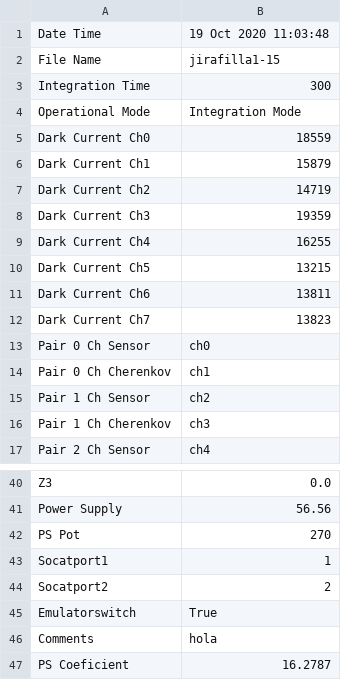
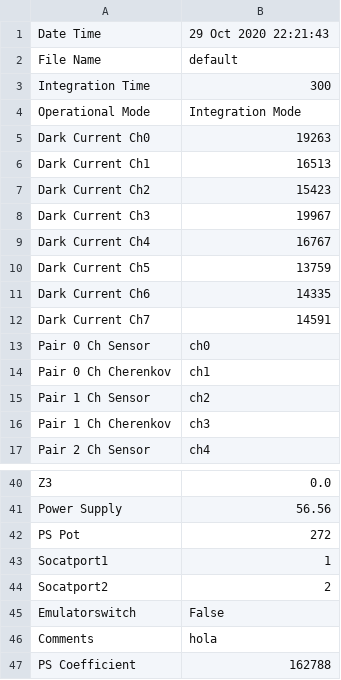
Before and after one commit to mfeijoo/model9, a CSV file: metadata.csv, drawn as a sheet; only a part is shown, gaps mark what is left out.

```diff
--- a/metadata.csv
+++ b/metadata.csv
@@ -1,13 +1,13 @@
-Date Time,19 Oct 2020 11:03:48
-File Name,jirafilla1-15
+Date Time,29 Oct 2020 22:21:43
+File Name,default
 Integration Time,300
 Operational Mode,Integration Mode
-Dark Current Ch0,18559
-Dark Current Ch1,15879
-Dark Current Ch2,14719
-Dark Current Ch3,19359
-Dark Current Ch4,16255
-Dark Current Ch5,13215
-Dark Current Ch6,13811
-Dark Current Ch7,13823
+Dark Current Ch0,19263
+Dark Current Ch1,16513
+Dark Current Ch2,15423
+Dark Current Ch3,19967
+Dark Current Ch4,16767
+Dark Current Ch5,13759
+Dark Current Ch6,14335
+Dark Current Ch7,14591
 Pair 0 Ch Sensor,ch0
@@ -41,7 +41,7 @@ Z3,0.0
 Power Supply,56.56
-PS Pot,270
+PS Pot,272
 Socatport1,1
 Socatport2,2
-Emulatorswitch,True
+Emulatorswitch,False
 Comments,hola
-PS Coeficient,16.2787
+PS Coefficient,162788
```
Also changed, not shown: 3 other files.
